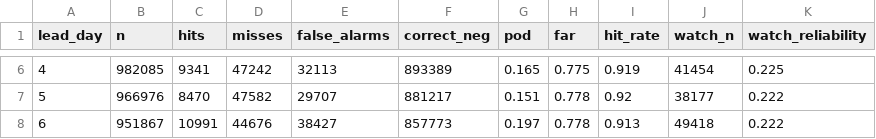
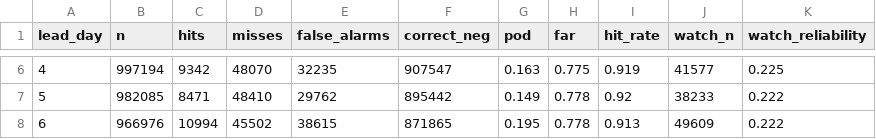
Before and after one commit to pharmeasyMarketing/pe-rainfall-ops, a CSV file: data/verification/scores.csv, drawn as a sheet; only a part is shown, gaps mark what is left out; the diff covers the shown part only.

```diff
--- a/data/verification/scores.csv
+++ b/data/verification/scores.csv
@@ -6,3 +6,3 @@ lead_day,n,hits,misses,false_alarms,correct_neg,pod,far,hit_rate,watch_n,watch_r
-4,982085,9341,47242,32113,893389,0.165,0.775,0.919,41454,0.225
-5,966976,8470,47582,29707,881217,0.151,0.778,0.92,38177,0.222
-6,951867,10991,44676,38427,857773,0.197,0.778,0.913,49418,0.222
+4,997194,9342,48070,32235,907547,0.163,0.775,0.919,41577,0.225
+5,982085,8471,48410,29762,895442,0.149,0.778,0.92,38233,0.222
+6,966976,10994,45502,38615,871865,0.195,0.778,0.913,49609,0.222
```
Also changed, not shown: 31 edited cells elsewhere in this file, 6 other files.
